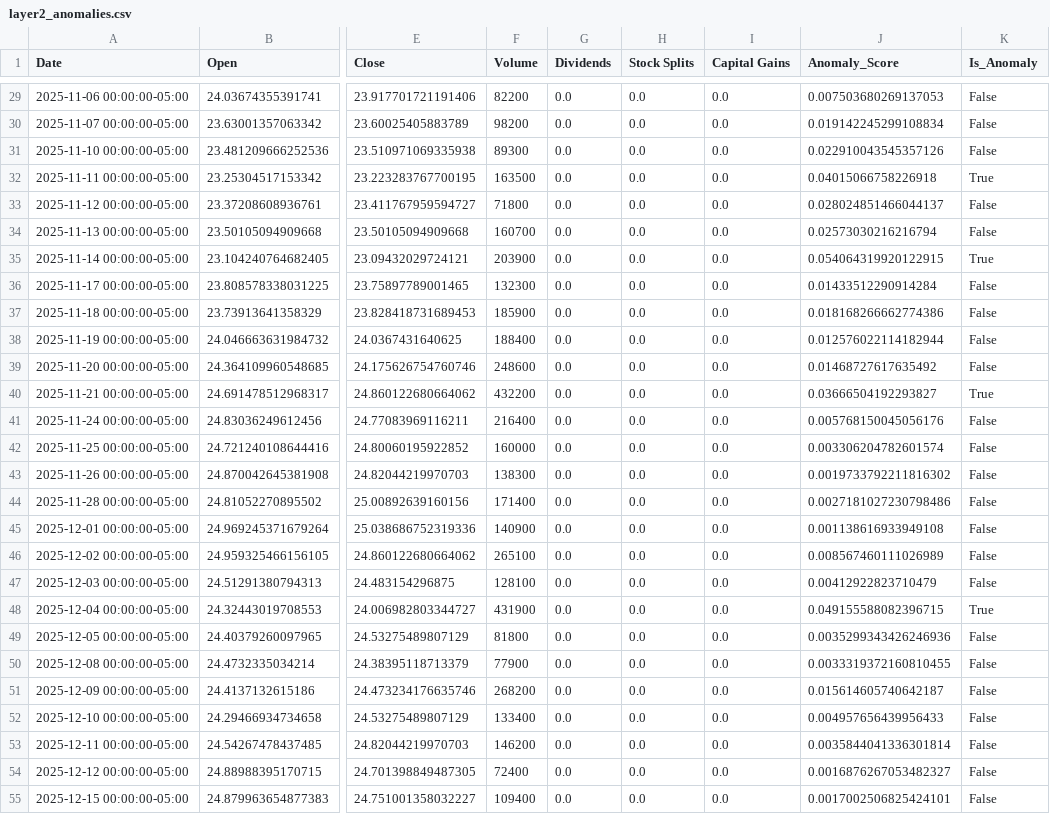
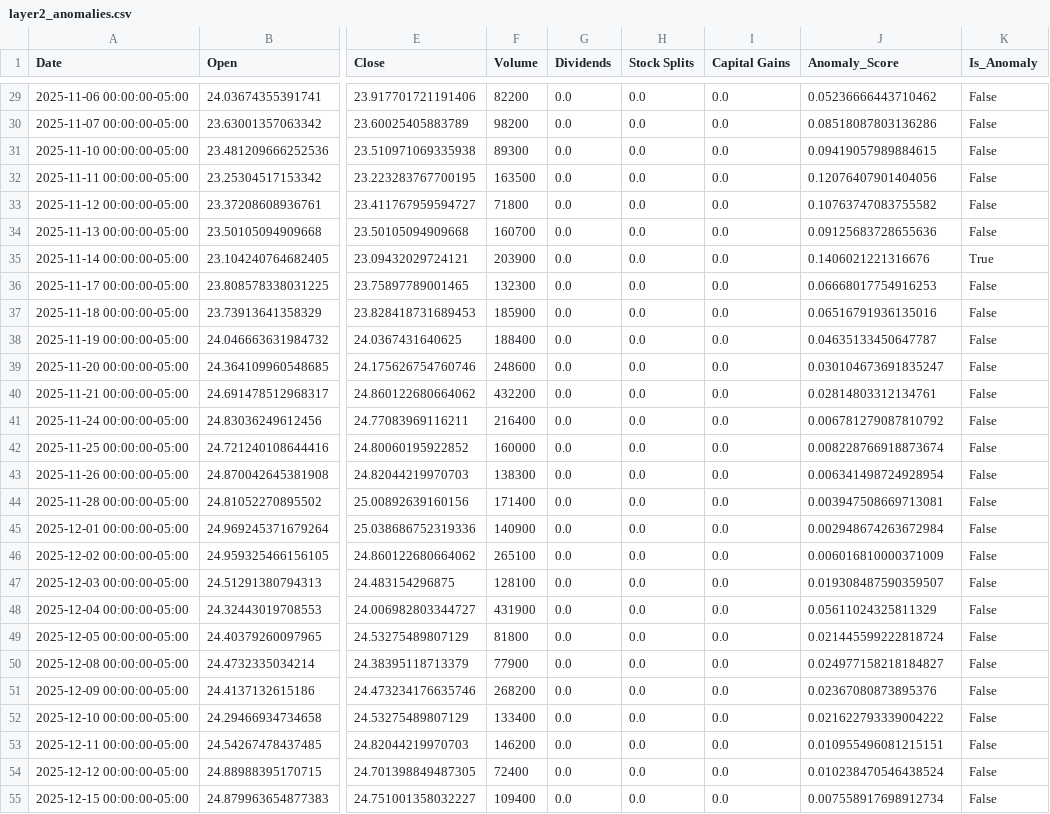
Before and after one commit to NeilR2s/agos, a CSV file: layer2_anomalies.csv, drawn as a sheet; only a part is shown, gaps mark what is left out; the diff covers the shown part only; the diff names each change by its address in the sheet, - before the commit and + after, or states it on an @@ line.

```diff
--- a/layer2_anomalies.csv
+++ b/layer2_anomalies.csv
-J29 (Anomaly_Score): 0.007503680269137053
+J29 (Anomaly_Score): 0.05236666443710462
-J30 (Anomaly_Score): 0.019142245299108834
+J30 (Anomaly_Score): 0.08518087803136286
-J31 (Anomaly_Score): 0.022910043545357126
+J31 (Anomaly_Score): 0.09419057989884615
-J32 (Anomaly_Score): 0.04015066758226918
+J32 (Anomaly_Score): 0.12076407901404056
-K32 (Is_Anomaly): True
+K32 (Is_Anomaly): False
-J33 (Anomaly_Score): 0.028024851466044137
+J33 (Anomaly_Score): 0.10763747083755582
-J34 (Anomaly_Score): 0.02573030216216794
+J34 (Anomaly_Score): 0.09125683728655636
-J35 (Anomaly_Score): 0.054064319920122915
+J35 (Anomaly_Score): 0.1406021221316676
-J36 (Anomaly_Score): 0.01433512290914284
+J36 (Anomaly_Score): 0.06668017754916253
-J37 (Anomaly_Score): 0.018168266662774386
+J37 (Anomaly_Score): 0.06516791936135016
-J38 (Anomaly_Score): 0.012576022114182944
+J38 (Anomaly_Score): 0.04635133450647787
-J39 (Anomaly_Score): 0.01468727617635492
+J39 (Anomaly_Score): 0.030104673691835247
-J40 (Anomaly_Score): 0.03666504192293827
+J40 (Anomaly_Score): 0.02814803312134761
-K40 (Is_Anomaly): True
+K40 (Is_Anomaly): False
-J41 (Anomaly_Score): 0.005768150045056176
+J41 (Anomaly_Score): 0.006781279087810792
-J42 (Anomaly_Score): 0.003306204782601574
+J42 (Anomaly_Score): 0.008228766918873674
-J43 (Anomaly_Score): 0.0019733792211816302
+J43 (Anomaly_Score): 0.006341498724928954
-J44 (Anomaly_Score): 0.0027181027230798486
+J44 (Anomaly_Score): 0.003947508669713081
-J45 (Anomaly_Score): 0.001138616933949108
+J45 (Anomaly_Score): 0.002948674263672984
-J46 (Anomaly_Score): 0.008567460111026989
+J46 (Anomaly_Score): 0.006016810000371009
-J47 (Anomaly_Score): 0.00412922823710479
+J47 (Anomaly_Score): 0.019308487590359507
-J48 (Anomaly_Score): 0.049155588082396715
+J48 (Anomaly_Score): 0.05611024325811329
-K48 (Is_Anomaly): True
+K48 (Is_Anomaly): False
-J49 (Anomaly_Score): 0.0035299343426246936
+J49 (Anomaly_Score): 0.021445599222818724
-J50 (Anomaly_Score): 0.0033319372160810455
+J50 (Anomaly_Score): 0.024977158218184827
-J51 (Anomaly_Score): 0.015614605740642187
+J51 (Anomaly_Score): 0.02367080873895376
-J52 (Anomaly_Score): 0.004957656439956433
+J52 (Anomaly_Score): 0.021622793339004222
-J53 (Anomaly_Score): 0.0035844041336301814
+J53 (Anomaly_Score): 0.010955496081215151
-J54 (Anomaly_Score): 0.0016876267053482327
+J54 (Anomaly_Score): 0.010238470546438524
-J55 (Anomaly_Score): 0.0017002506825424101
+J55 (Anomaly_Score): 0.007558917698912734
```
Also changed, not shown: 101 edited cells elsewhere in this file, layer3_llm_analysis.csv, layer4_trade_log.csv, 5 other files.
